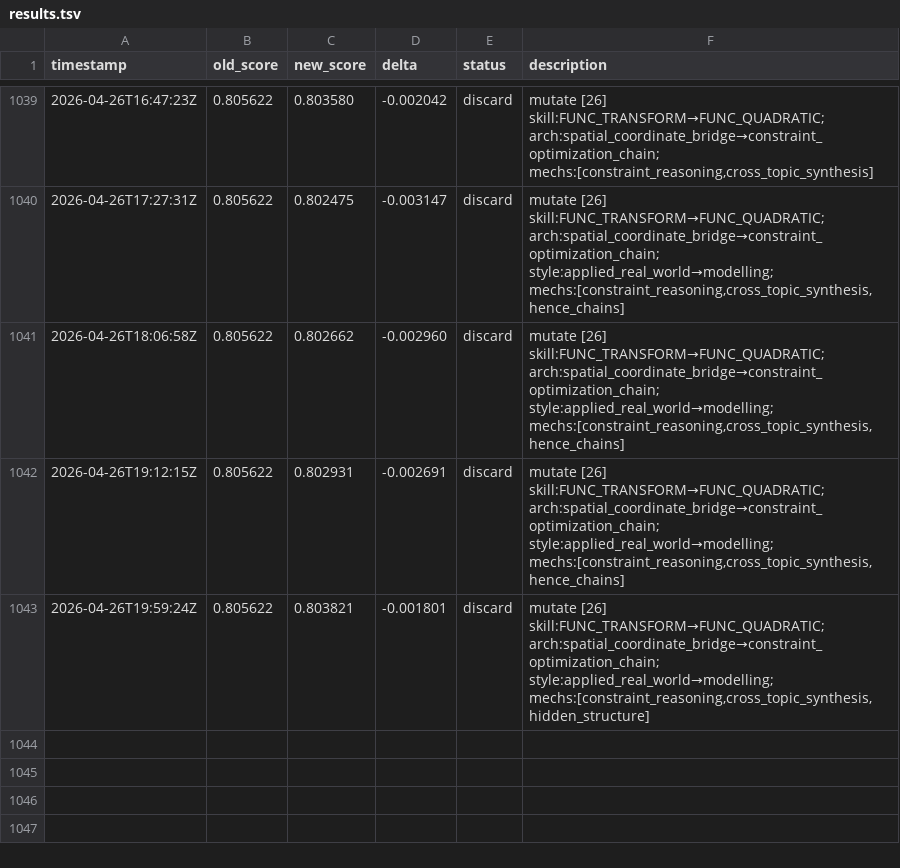
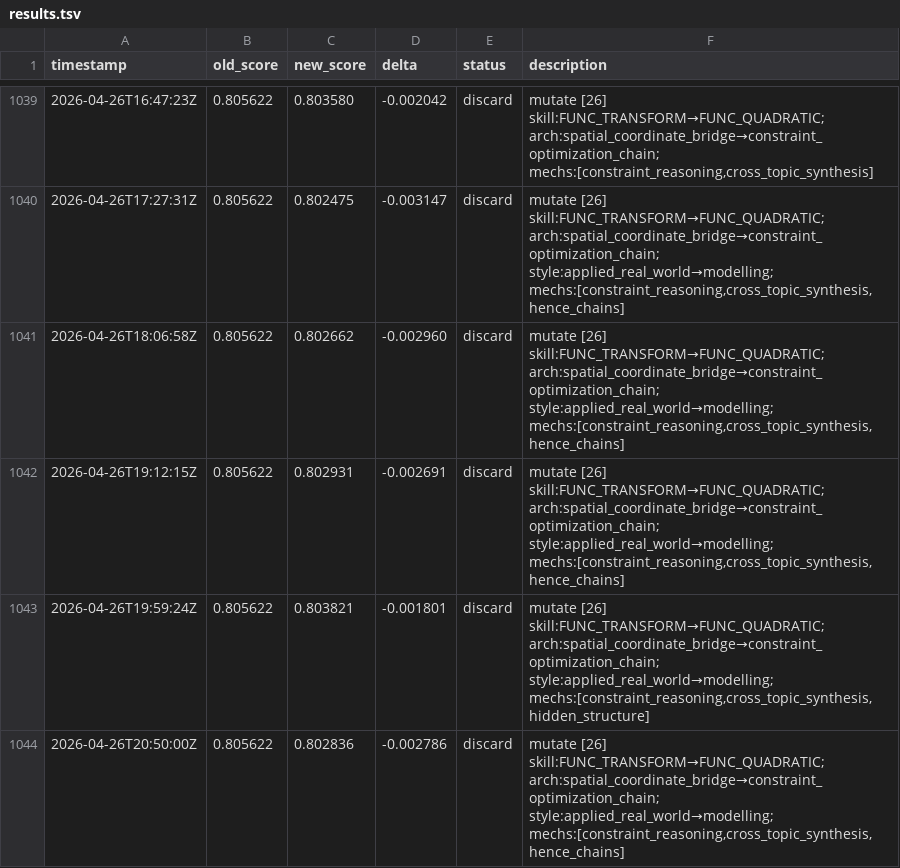
Before and after one commit to jhk7784/autoquestions, a TSV file: results.tsv, drawn as a sheet; only a part is shown, gaps mark what is left out; the diff names each change by its address in the sheet, - before the commit and + after, or states it on an @@ line.

Commit message:
cycle: run-24966698373

```diff
--- a/results.tsv
+++ b/results.tsv
+row 1044: 2026-04-26T20:50:00Z | 0.805622 | 0.802836 | -0.002786 | discard | mutate [26] skill:FUNC_TRANSFORM→FUNC_QUADRATIC; arch:spatial_coordinate_bridge→constraint_optimization_chain; style:applied_real_world→modelling; mechs:[constraint_reasoning,cross_topic_synthesis,hence_chains]
```
